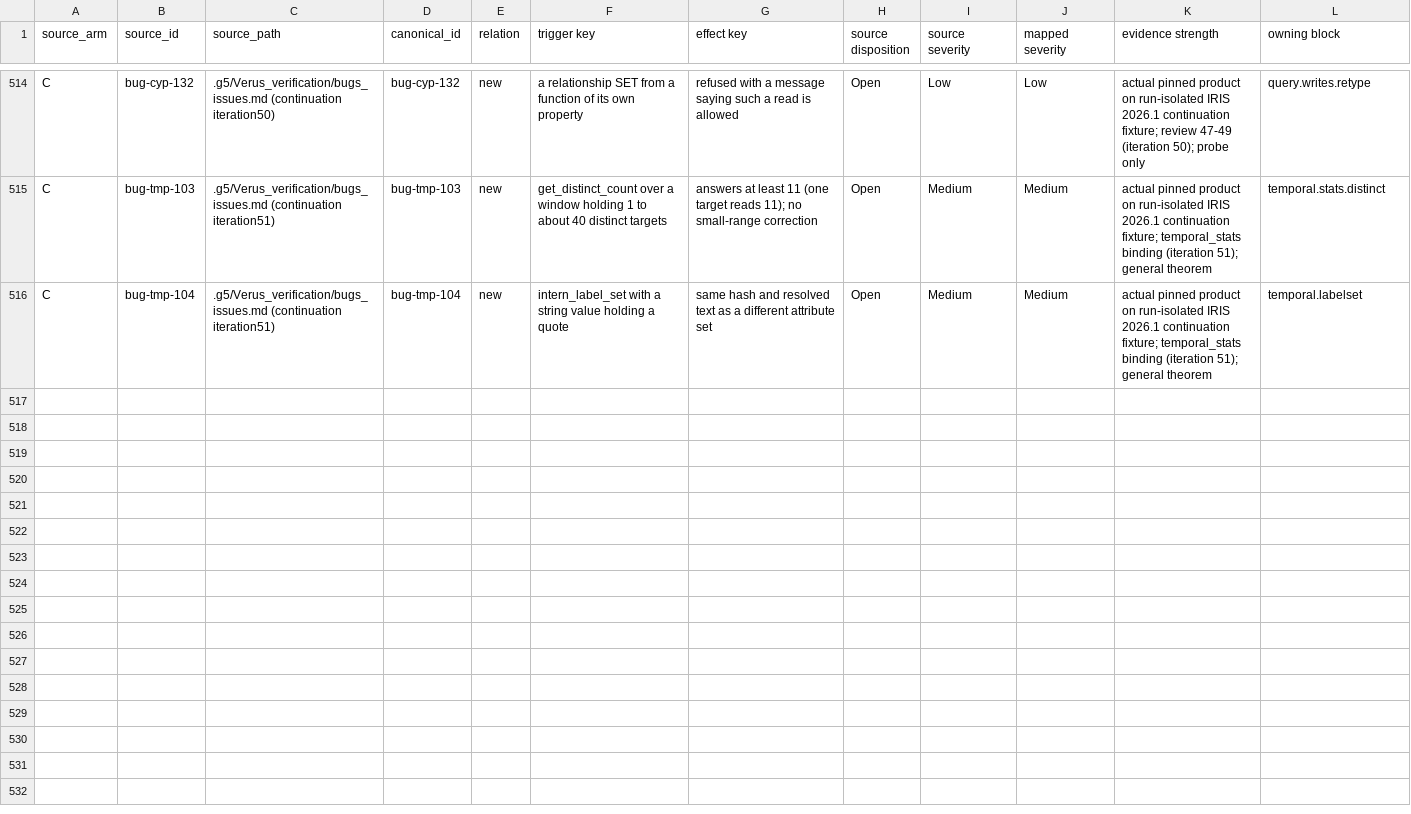
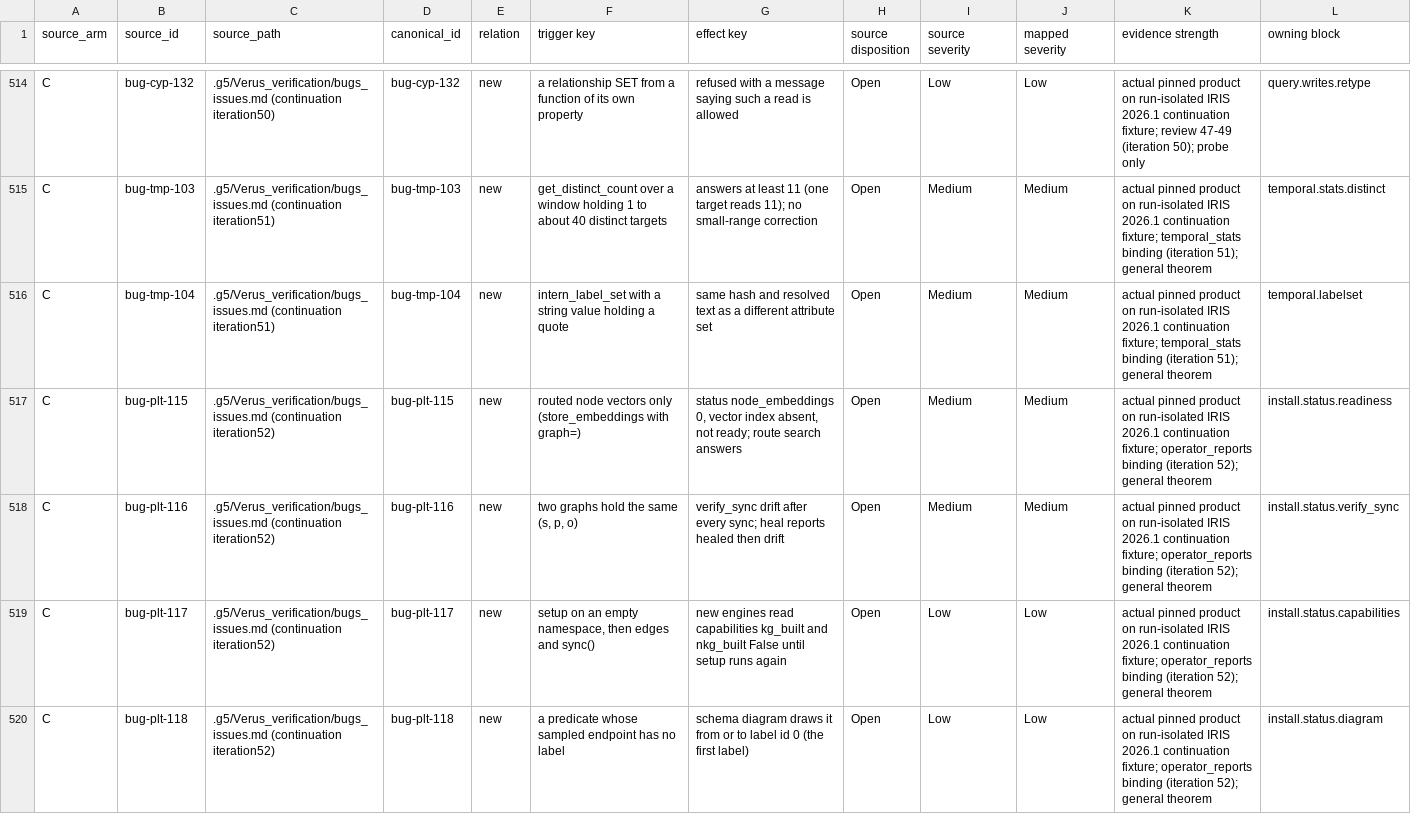
Before and after one commit to G5Labs/iris-vector-graph, a TSV file: .g5/Verus_verification/crosswalk/findings.tsv, drawn as a sheet; only a part is shown, gaps mark what is left out; rows hold the shown columns only; the diff names each change by its address in the sheet, - before the commit and + after, or states it on an @@ line.

```diff
--- a/.g5/Verus_verification/crosswalk/findings.tsv
+++ b/.g5/Verus_verification/crosswalk/findings.tsv
+row 517: C | bug-plt-115 | .g5/Verus_verification/bugs_issues.md (continuation iteration52) | bug-plt-115 | new | routed node vectors only (store_embeddings with graph=) | status node_embeddings 0, vector index absent, not ready; route search answers | Open | Medium | Medium | actual pinned product on run-isolated IRIS 2026.1 continuation fixture; operator_reports binding (iteration 52); general theorem | install.status.readiness
+row 518: C | bug-plt-116 | .g5/Verus_verification/bugs_issues.md (continuation iteration52) | bug-plt-116 | new | two graphs hold the same (s, p, o) | verify_sync drift after every sync; heal reports healed then drift | Open | Medium | Medium | actual pinned product on run-isolated IRIS 2026.1 continuation fixture; operator_reports binding (iteration 52); general theorem | install.status.verify_sync
+row 519: C | bug-plt-117 | .g5/Verus_verification/bugs_issues.md (continuation iteration52) | bug-plt-117 | new | setup on an empty namespace, then edges and sync() | new engines read capabilities kg_built and nkg_built False until setup runs again | Open | Low | Low | actual pinned product on run-isolated IRIS 2026.1 continuation fixture; operator_reports binding (iteration 52); general theorem | install.status.capabilities
+row 520: C | bug-plt-118 | .g5/Verus_verification/bugs_issues.md (continuation iteration52) | bug-plt-118 | new | a predicate whose sampled endpoint has no label | schema diagram draws it from or to label id 0 (the first label) | Open | Low | Low | actual pinned product on run-isolated IRIS 2026.1 continuation fixture; operator_reports binding (iteration 52); general theorem | install.status.diagram
```
Also changed, not shown: .g5/Verus_verification/crosswalk/statements.tsv, .g5/Verus_verification/families.tsv, 13 other files.
